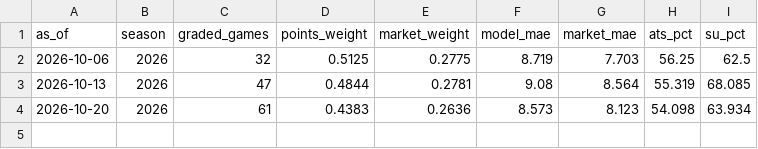
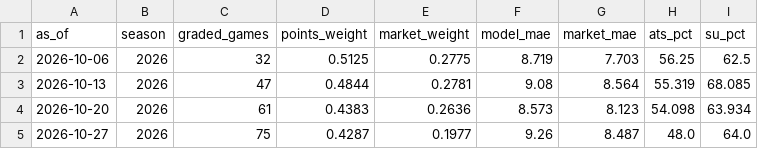
Before and after one commit to drewjhutch-ai/NFL-Model, a CSV file: tuning_log.csv, drawn as a sheet; the diff names each change by its address in the sheet, - before the commit and + after, or states it on an @@ line.

```diff
--- a/tuning_log.csv
+++ b/tuning_log.csv
+row 5: 2026-10-27 | 2026 | 75 | 0.4287 | 0.1977 | 9.26 | 8.487 | 48.0 | 64.0
```
Also changed, not shown: history/proj_history_2026.csv, history/team_history_2026.csv, 16 other files.
